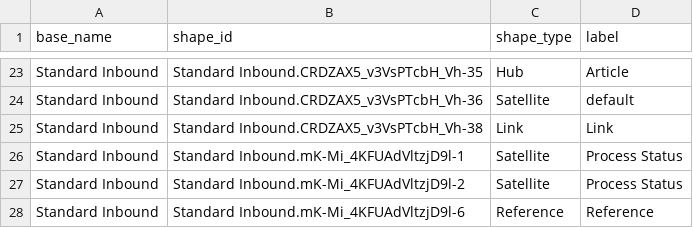
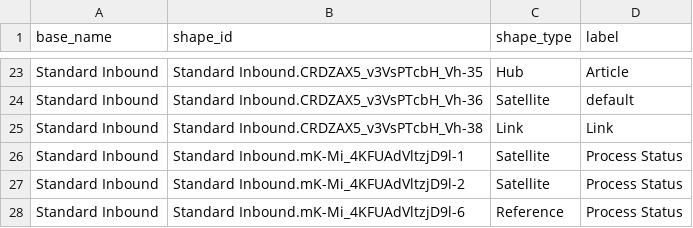
Before and after one commit to mtruschk/ELM2, a CSV file: docs/01_nodes.csv, drawn as a sheet; only a part is shown, gaps mark what is left out.

```diff
--- a/docs/01_nodes.csv
+++ b/docs/01_nodes.csv
@@ -27,2 +27,2 @@ Standard Inbound,Standard Inbound.mK-Mi_4KFUAdVltzjD9l-1,Satellite,Process Statu
 Standard Inbound,Standard Inbound.mK-Mi_4KFUAdVltzjD9l-2,Satellite,Process Status
-Standard Inbound,Standard Inbound.mK-Mi_4KFUAdVltzjD9l-6,Reference,Reference
+Standard Inbound,Standard Inbound.mK-Mi_4KFUAdVltzjD9l-6,Reference,Process Status
```
Also changed, not shown: docs/02_edges.csv, 2 other files.
